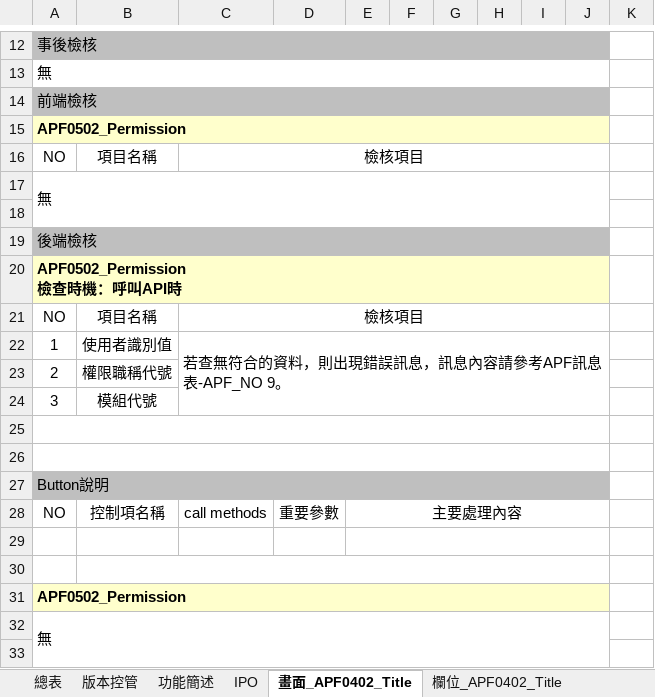
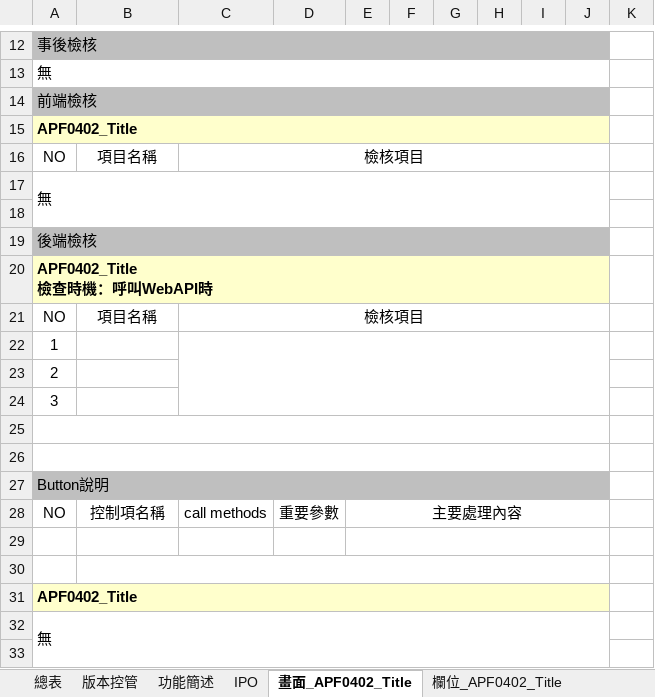
Before and after one commit to OldtreeChen/Suda3g, an Excel workbook: APF/RA006/RA006_APF0402_職稱角色資料轉入.xlsx, sheet 畫面_APF0402_Title, drawn as a sheet; only a part is shown, gaps mark what is left out; values as stored, in another font and other column widths than the file's, no borders; charts and pictures not drawn; ↵ is a line break in a cell; the diff names each change by its address in the sheet, - before the commit and + after, or states it on an @@ line.

```diff
--- a/APF/RA006/RA006_APF0402_職稱角色資料轉入.xlsx (sheet 畫面_APF0402_Title)
+++ b/APF/RA006/RA006_APF0402_職稱角色資料轉入.xlsx (sheet 畫面_APF0402_Title)
-A15: APF0502_Permission
+A15: APF0402_Title
-A20: APF0502_Permission ↵ 檢查時機：呼叫API時
+A20: APF0402_Title ↵ 檢查時機：呼叫WebAPI時
-B22: 使用者識別值
+B22: (empty)
-C22: 若查無符合的資料，則出現錯誤訊息，訊息內容請參考APF訊息表-APF_NO 9。
+C22: (empty)
-B23: 權限職稱代號
+B23: (empty)
-B24: 模組代號
+B24: (empty)
-A31: APF0502_Permission
+A31: APF0402_Title
```
Also changed, not shown: sheet 欄位_APF0402_Title, sheet 功能簡述, charts or pictures, APF/RA006/RA006時程表預計.xlsx.
